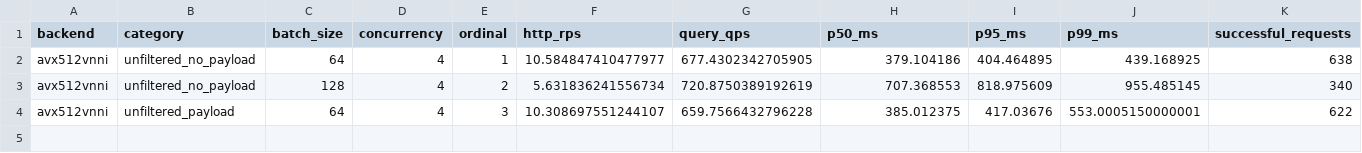
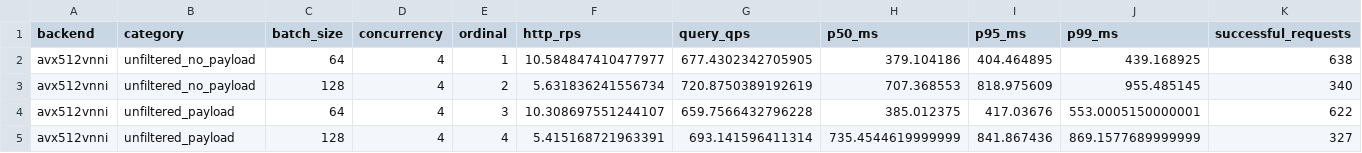
Before and after one commit to nicabreon/qdrant-veortex-releases, a CSV file: benchmarks/dynamic-ring-batches-live-20261110.csv, drawn as a sheet; only a part is shown; rows hold the shown columns only; the diff names each change by its address in the sheet, - before the commit and + after, or states it on an @@ line.

Commit message:
Update dynamic-ring progress: 4/16 rows

```diff
--- a/benchmarks/dynamic-ring-batches-live-20261110.csv
+++ b/benchmarks/dynamic-ring-batches-live-20261110.csv
+row 5: avx512vnni | unfiltered_payload | 128 | 4 | 4 | 5.415168721963391 | 693.141596411314 | 735.4544619999999 | 841.867436 | 869.1577689999999 | 327
```
Also changed, not shown: 2 other files.
